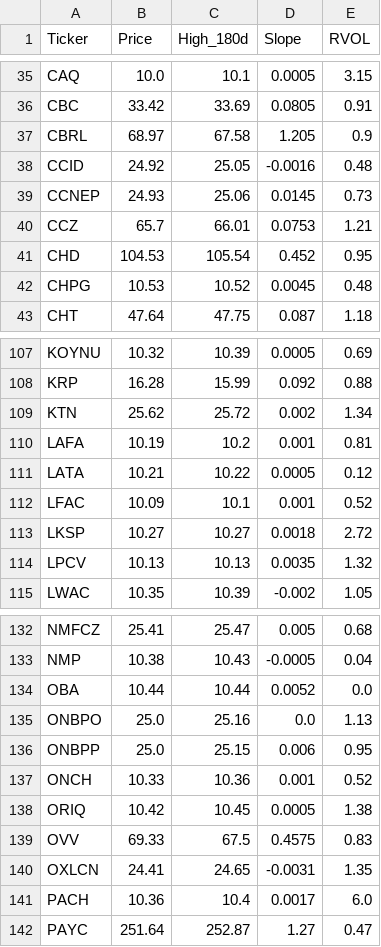
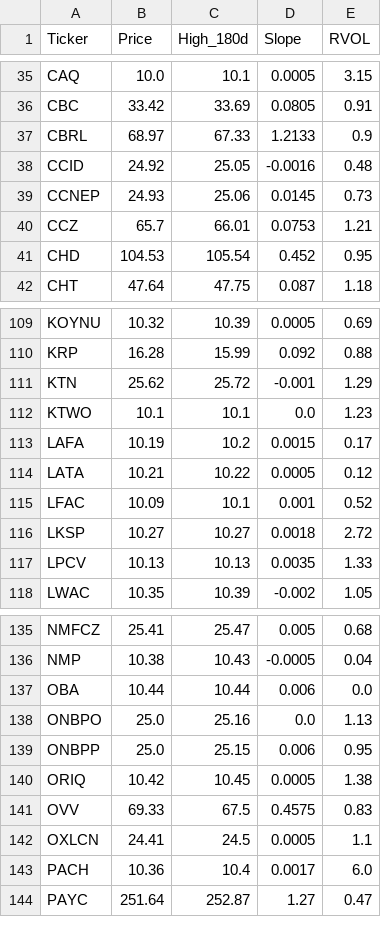
Before and after one commit to akshatsirohiya-arch/my-investment-ai, a CSV file: daily_watchlist.csv, drawn as a sheet; only a part is shown, gaps mark what is left out; the diff covers the shown part only.

```diff
--- a/daily_watchlist.csv
+++ b/daily_watchlist.csv
@@ -36,3 +36,3 @@ CAQ,10.0,10.1,0.0005,3.15
 CBC,33.42,33.69,0.0805,0.91
-CBRL,68.97,67.58,1.205,0.9
+CBRL,68.97,67.33,1.2133,0.9
 CCID,24.92,25.05,-0.0016,0.48
@@ -41,3 +41,2 @@ CCZ,65.7,66.01,0.0753,1.21
 CHD,104.53,105.54,0.452,0.95
-CHPG,10.53,10.52,0.0045,0.48
 CHT,47.64,47.75,0.087,1.18
@@ -108,4 +110,5 @@ KOYNU,10.32,10.39,0.0005,0.69
 KRP,16.28,15.99,0.092,0.88
-KTN,25.62,25.72,0.002,1.34
-LAFA,10.19,10.2,0.001,0.81
+KTN,25.62,25.72,-0.001,1.29
+KTWO,10.1,10.1,0.0,1.23
+LAFA,10.19,10.2,0.0015,0.17
 LATA,10.21,10.22,0.0005,0.12
@@ -113,3 +116,3 @@ LFAC,10.09,10.1,0.001,0.52
 LKSP,10.27,10.27,0.0018,2.72
-LPCV,10.13,10.13,0.0035,1.32
+LPCV,10.13,10.13,0.0035,1.33
 LWAC,10.35,10.39,-0.002,1.05
@@ -133,9 +136,8 @@ NMFCZ,25.41,25.47,0.005,0.68
 NMP,10.38,10.43,-0.0005,0.04
-OBA,10.44,10.44,0.0052,0.0
+OBA,10.44,10.44,0.006,0.0
 ONBPO,25.0,25.16,0.0,1.13
 ONBPP,25.0,25.15,0.006,0.95
-ONCH,10.33,10.36,0.001,0.52
 ORIQ,10.42,10.45,0.0005,1.38
 OVV,69.33,67.5,0.4575,0.83
-OXLCN,24.41,24.65,-0.0031,1.35
+OXLCN,24.41,24.5,0.0005,1.1
 PACH,10.36,10.4,0.0017,6.0
```
Also changed, not shown: 4 added rows, 1 removed row and 41 edited cells elsewhere in this file.
